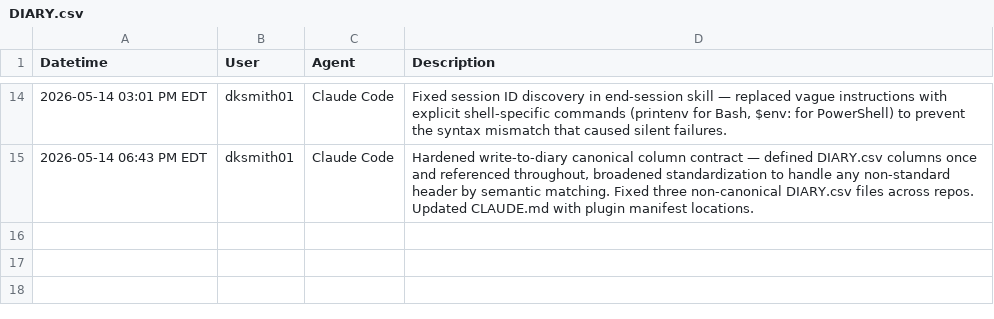
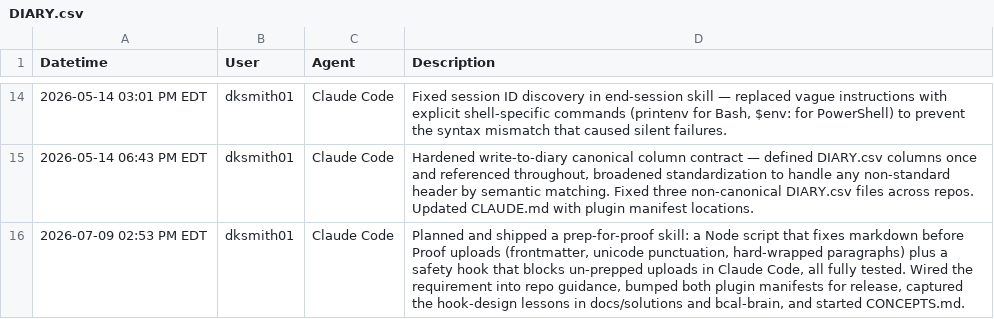
Before and after one commit to blue-collar-ai-labs/bcal-workflow, a CSV file: DIARY.csv, drawn as a sheet; only a part is shown, gaps mark what is left out; the diff names each change by its address in the sheet, - before the commit and + after, or states it on an @@ line.

```diff
--- a/DIARY.csv
+++ b/DIARY.csv
+row 16: 2026-07-09 02:53 PM EDT | dksmith01 | Claude Code | Planned and shipped a prep-for-proof skill: a Node script that fixes markdown before Proof uploads (frontmatter, unicode punctuation, hard-wrapped paragraphs) plus a safety hook that blocks un-prepped uploads in Claude Code, all fully tested. Wired the requirement into repo guidance, bumped both plugin manifests for release, captured the hook-design lessons in docs/solutions and bcal-brain, and started CONCEPTS.md.
```
Also changed, not shown: 2 other files.
